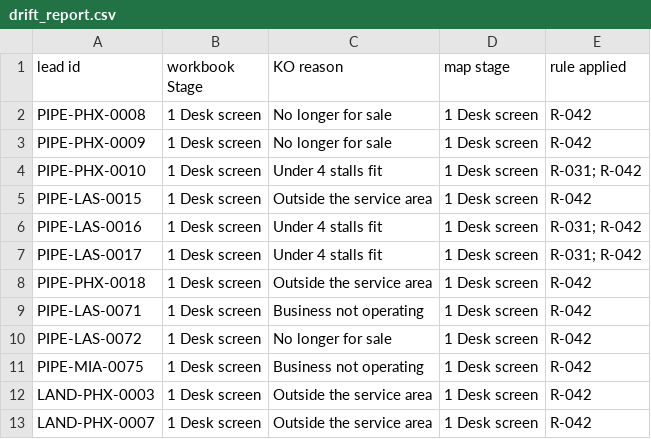
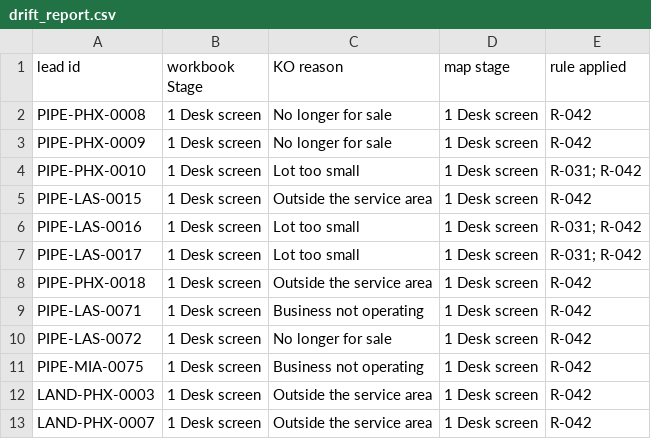
Before and after one commit to jaideepdhanoa/distributed-sites-map, a CSV file: data/drift_report.csv, drawn as a sheet.

```diff
--- a/data/drift_report.csv
+++ b/data/drift_report.csv
@@ -3,6 +3,6 @@ PIPE-PHX-0008,1 Desk screen,No longer for sale,1 Desk screen,R-042
 PIPE-PHX-0009,1 Desk screen,No longer for sale,1 Desk screen,R-042
-PIPE-PHX-0010,1 Desk screen,Under 4 stalls fit,1 Desk screen,R-031; R-042
+PIPE-PHX-0010,1 Desk screen,Lot too small,1 Desk screen,R-031; R-042
 PIPE-LAS-0015,1 Desk screen,Outside the service area,1 Desk screen,R-042
-PIPE-LAS-0016,1 Desk screen,Under 4 stalls fit,1 Desk screen,R-031; R-042
-PIPE-LAS-0017,1 Desk screen,Under 4 stalls fit,1 Desk screen,R-031; R-042
+PIPE-LAS-0016,1 Desk screen,Lot too small,1 Desk screen,R-031; R-042
+PIPE-LAS-0017,1 Desk screen,Lot too small,1 Desk screen,R-031; R-042
 PIPE-PHX-0018,1 Desk screen,Outside the service area,1 Desk screen,R-042
```
Also changed, not shown: 6 other files.
